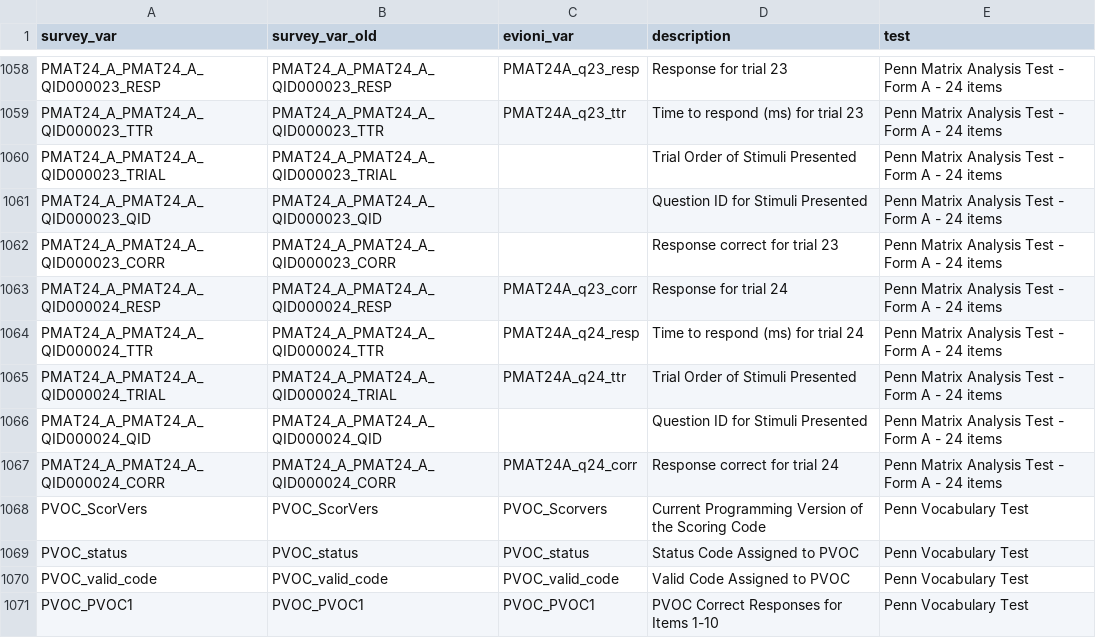
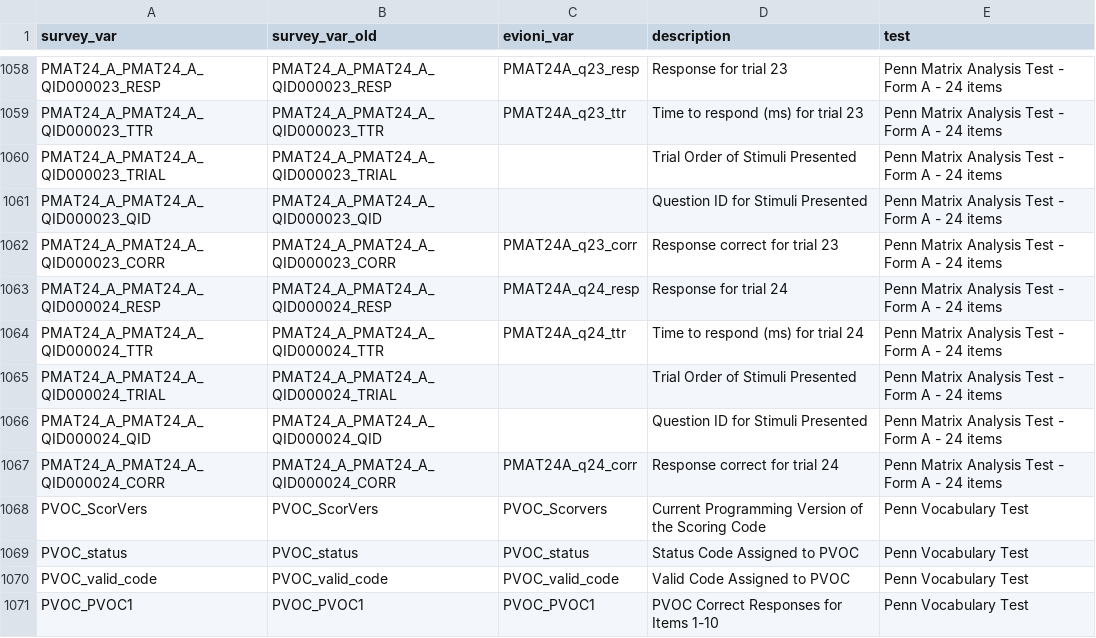
Before and after one commit to sibis-platform/ncanda-data-integration, a CSV file: scripts/import/webcnp/NCANDA_Survey_Codebook.csv, drawn as a sheet; only a part is shown, gaps mark what is left out.

Commit message:
Fix incorrect assignment of PMAT24a Q24

```diff
--- a/scripts/import/webcnp/NCANDA_Survey_Codebook.csv
+++ b/scripts/import/webcnp/NCANDA_Survey_Codebook.csv
@@ -1061,6 +1061,6 @@ PMAT24_A_PMAT24_A_QID000023_TRIAL,PMAT24_A_PMAT24_A_QID000023_TRIAL,,Trial Order
 PMAT24_A_PMAT24_A_QID000023_QID,PMAT24_A_PMAT24_A_QID000023_QID,,Question ID for Stimuli Presented,Penn Matrix Analysis Test - Form A - 24 items
-PMAT24_A_PMAT24_A_QID000023_CORR,PMAT24_A_PMAT24_A_QID000023_CORR,,Response correct for trial 23,Penn Matrix Analysis Test - Form A - 24 items
-PMAT24_A_PMAT24_A_QID000024_RESP,PMAT24_A_PMAT24_A_QID000024_RESP,PMAT24A_q23_corr,Response for trial 24,Penn Matrix Analysis Test - Form A - 24 items
-PMAT24_A_PMAT24_A_QID000024_TTR,PMAT24_A_PMAT24_A_QID000024_TTR,PMAT24A_q24_resp,Time to respond (ms) for trial 24,Penn Matrix Analysis Test - Form A - 24 items
-PMAT24_A_PMAT24_A_QID000024_TRIAL,PMAT24_A_PMAT24_A_QID000024_TRIAL,PMAT24A_q24_ttr,Trial Order of Stimuli Presented,Penn Matrix Analysis Test - Form A - 24 items
+PMAT24_A_PMAT24_A_QID000023_CORR,PMAT24_A_PMAT24_A_QID000023_CORR,PMAT24A_q23_corr,Response correct for trial 23,Penn Matrix Analysis Test - Form A - 24 items
+PMAT24_A_PMAT24_A_QID000024_RESP,PMAT24_A_PMAT24_A_QID000024_RESP,PMAT24A_q24_resp,Response for trial 24,Penn Matrix Analysis Test - Form A - 24 items
+PMAT24_A_PMAT24_A_QID000024_TTR,PMAT24_A_PMAT24_A_QID000024_TTR,PMAT24A_q24_ttr,Time to respond (ms) for trial 24,Penn Matrix Analysis Test - Form A - 24 items
+PMAT24_A_PMAT24_A_QID000024_TRIAL,PMAT24_A_PMAT24_A_QID000024_TRIAL,,Trial Order of Stimuli Presented,Penn Matrix Analysis Test - Form A - 24 items
 PMAT24_A_PMAT24_A_QID000024_QID,PMAT24_A_PMAT24_A_QID000024_QID,,Question ID for Stimuli Presented,Penn Matrix Analysis Test - Form A - 24 items
```
Also changed, not shown: 1 other file.
